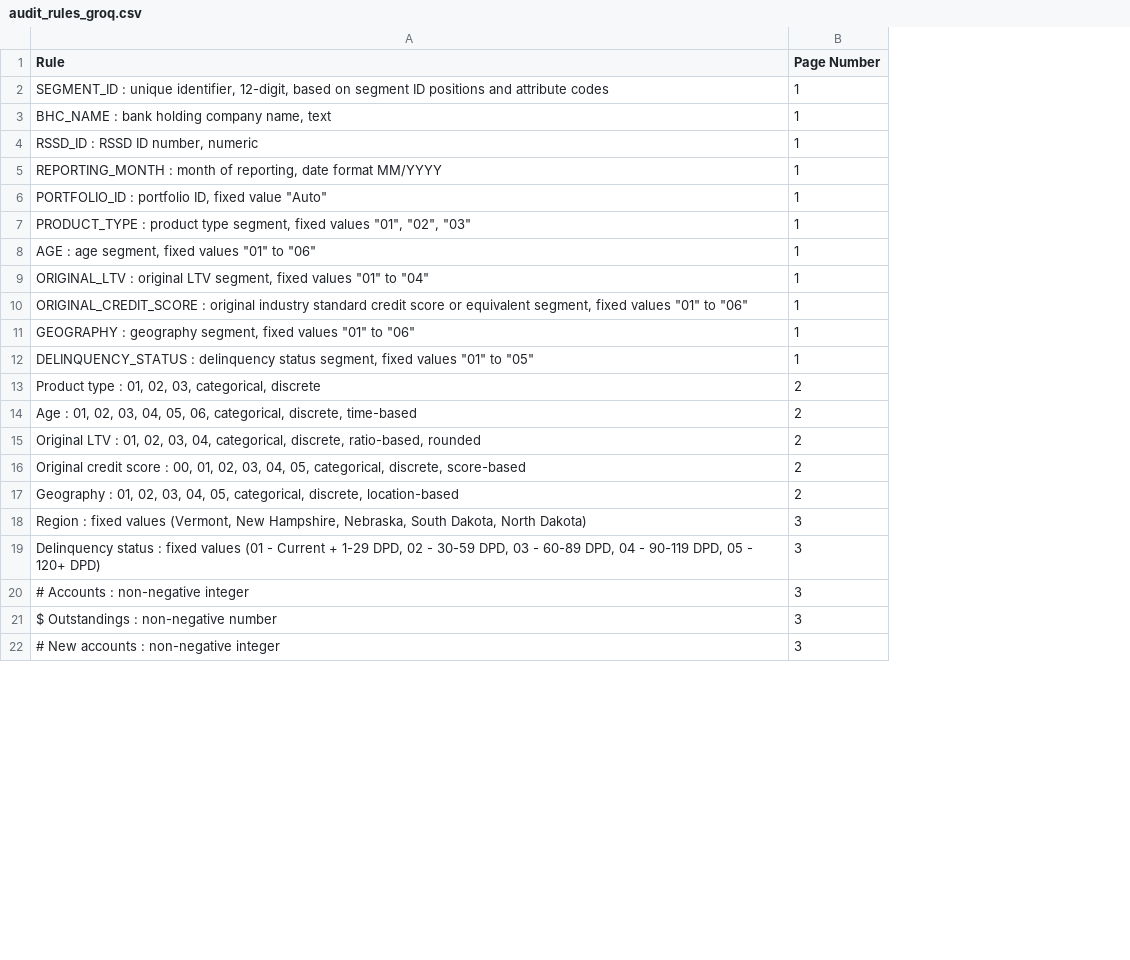
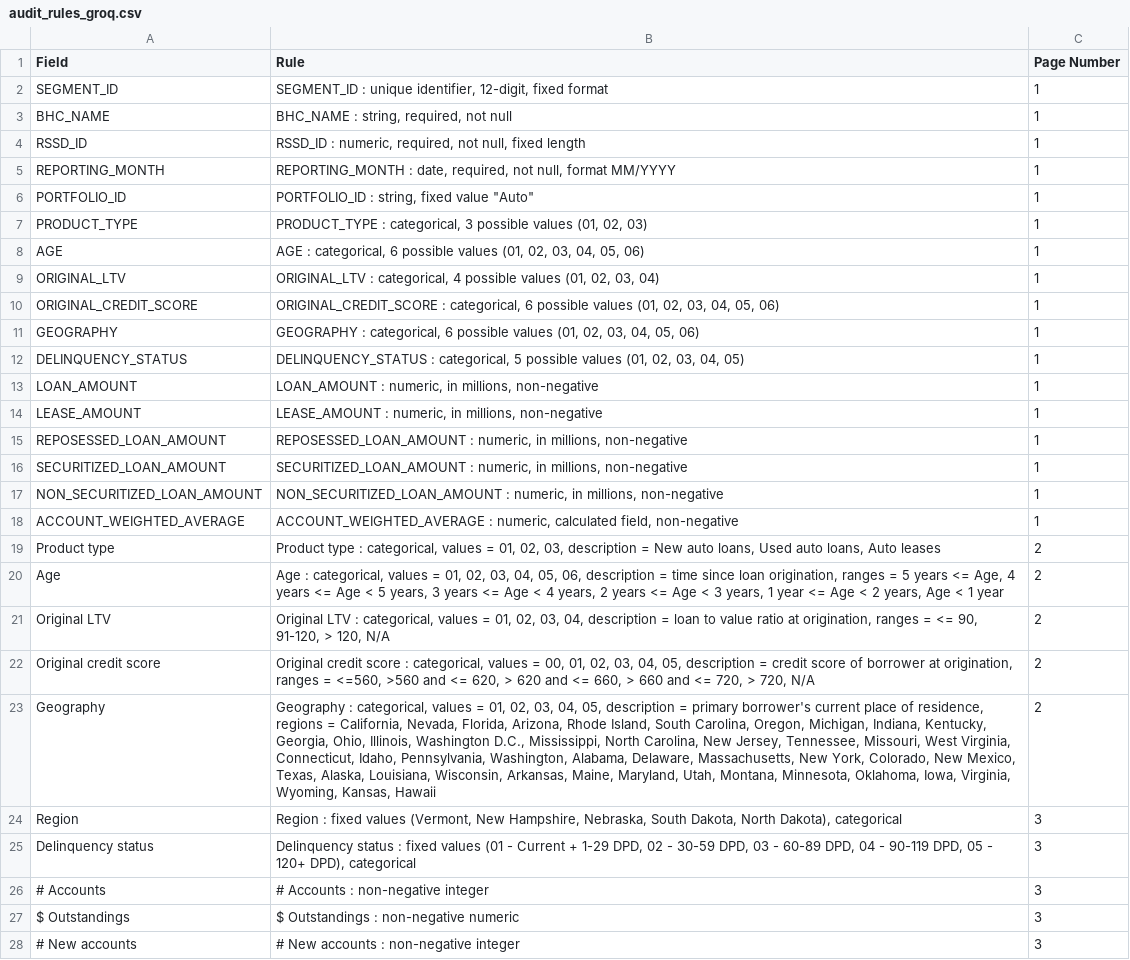
Before and after one commit to ewfx/gaidp-l-la-ma-mia, a CSV file: audit_rules_groq.csv, drawn as a sheet; only a part is shown; addresses are those after the commit; the diff covers the shown part only; the diff names each change by its address in the sheet, - before the commit and + after, or states it on an @@ line.

Commit message:
DB insertion for rules and queries complete, query validation not working

```diff
--- a/audit_rules_groq.csv
+++ b/audit_rules_groq.csv
+column A (Field), rows 2-12: SEGMENT_ID | BHC_NAME | RSSD_ID | REPORTING_MONTH | PORTFOLIO_ID | PRODUCT_TYPE | AGE | ORIGINAL_LTV | ORIGINAL_CREDIT_SCORE | GEOGRAPHY | DELINQUENCY_STATUS; rows 19-28: Product type | Age | Original LTV | Original credit score | Geography | Region | Delinquency status | # Accounts | $ Outstandings | # New accounts
-B2 (Rule): …identifier, 12-digit, based on segment ID positions and attribute codes
+B2 (Rule): …identifier, 12-digit, fixed format
-B3 (Rule): BHC_NAME : bank holding company name, text
+B3 (Rule): BHC_NAME : string, required, not null
-B4 (Rule): RSSD_ID : RSSD ID number, numeric
+B4 (Rule): RSSD_ID : numeric, required, not null, fixed length
-B5 (Rule): REPORTING_MONTH : month of reporting, date format MM/YYYY
+B5 (Rule): REPORTING_MONTH : date, required, not null, format MM/YYYY
-B6 (Rule): PORTFOLIO_ID : portfolio ID, fixed value "Auto"
+B6 (Rule): PORTFOLIO_ID : string, fixed value "Auto"
-B7 (Rule): PRODUCT_TYPE : product type segment, fixed values "01", "02", "03"
+B7 (Rule): PRODUCT_TYPE : categorical, 3 possible values (01, 02, 03)
-B8 (Rule): AGE : age segment, fixed values "01" to "06"
+B8 (Rule): AGE : categorical, 6 possible values (01, 02, 03, 04, 05, 06)
-B9 (Rule): ORIGINAL_LTV : original LTV segment, fixed values "01" to "04"
+B9 (Rule): ORIGINAL_LTV : categorical, 4 possible values (01, 02, 03, 04)
-B10 (Rule): ORIGINAL_CREDIT_SCORE : original industry standard credit score or equivalent segment, fixed values "01" to "06"
+B10 (Rule): ORIGINAL_CREDIT_SCORE : categorical, 6 possible values (01, 02, 03, 04, 05, 06)
-B11 (Rule): GEOGRAPHY : geography segment, fixed values "01" to "06"
+B11 (Rule): GEOGRAPHY : categorical, 6 possible values (01, 02, 03, 04, 05, 06)
-B12 (Rule): DELINQUENCY_STATUS : delinquency status segment, fixed values "01" to "05"
+B12 (Rule): DELINQUENCY_STATUS : categorical, 5 possible values (01, 02, 03, 04, 05)
+row 13: LOAN_AMOUNT | LOAN_AMOUNT : numeric, in millions, non-negative | 1
+row 14: LEASE_AMOUNT | LEASE_AMOUNT : numeric, in millions, non-negative | 1
+row 15: REPOSESSED_LOAN_AMOUNT | REPOSESSED_LOAN_AMOUNT : numeric, in millions, non-negative | 1
+row 16: SECURITIZED_LOAN_AMOUNT | SECURITIZED_LOAN_AMOUNT : numeric, in millions, non-negative | 1
+row 17: NON_SECURITIZED_LOAN_AMOUNT | NON_SECURITIZED_LOAN_AMOUNT : numeric, in millions, non-negative | 1
+row 18: ACCOUNT_WEIGHTED_AVERAGE | ACCOUNT_WEIGHTED_AVERAGE : numeric, calculated field, non-negative | 1
-B19 (Rule): …type : 01, 02, 03, categorical, discrete
+B19 (Rule): …type : categorical, values = 01, 02, 03, description = New auto loans, Used auto loans, Auto leases
-B20 (Rule): Age : 01, 02, 03, 04, 05, 06, categorical, discrete, time-based
+B20 (Rule): Age : categorical, values = 01, 02, 03, 04, 05, 06, description = time since loan origination, ranges = 5 years <= Age, 4 years <= Age < 5 years, 3 years <= Age < 4 years, 2 years <= Age < 3 years, 1 year <= Age < 2 years, Age < 1 year
-B21 (Rule): …LTV : 01, 02, 03, 04, categorical, discrete, ratio-based, rounded
+B21 (Rule): …LTV : categorical, values = 01, 02, 03, 04, description = loan to value ratio at origination, ranges = <= 90, 91-120, > 120, N/A
-B22 (Rule): …score : 00, 01, 02, 03, 04, 05, categorical, discrete, score-based
+B22 (Rule): …score : categorical, values = 00, 01, 02, 03, 04, 05, description = credit score of borrower at origination, ranges = <=560, >560 and <= 620, > 620 and <= 660, > 660 and <= 720, > 720, N/A
-B23 (Rule): Geography : 01, 02, 03, 04, 05, categorical, discrete, location-based
+B23 (Rule): Geography : categorical, values = 01, 02, 03, 04, 05, description = primary borrower's current place of residence, regions = California, Nevada, Florida, Arizona, Rhode Island, South Carolina, Oregon, Michigan, Indiana, Kentucky, Georgia, Ohio, Illinois, Washington D.C., Mississippi, North Carolina, New Jersey, Tennessee, Missouri, West Virginia, Connecticut, Idaho, Pennsylvania, Washington, Alabama, Delaware, Massachusetts, New York, Colorado, New Mexico, Texas, Alaska, Louisiana, Wisconsin, Arkansas, Maine, Maryland, Utah, Montana, Minnesota, Oklahoma, Iowa, Virginia, Wyoming, Kansas, Hawaii
-B24 (Rule): …Dakota, North Dakota)
+B24 (Rule): …Dakota, North Dakota), categorical
-B25 (Rule): …- 120+ DPD)
+B25 (Rule): …- 120+ DPD), categorical
-B27 (Rule): $ Outstandings : non-negative number
+B27 (Rule): $ Outstandings : non-negative numeric
```
Also changed, not shown: 24 edited cells elsewhere in this file, 8 other files.
